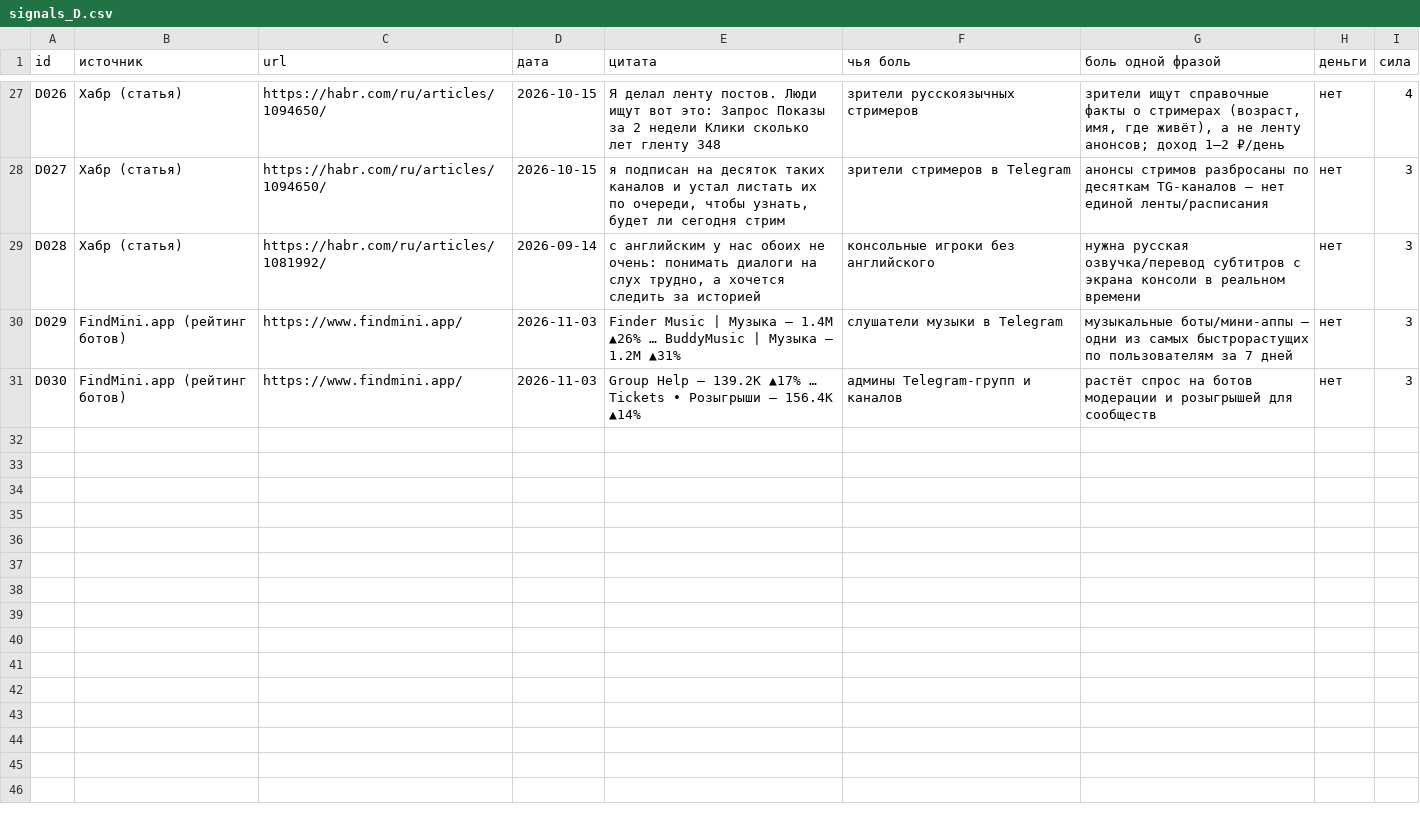
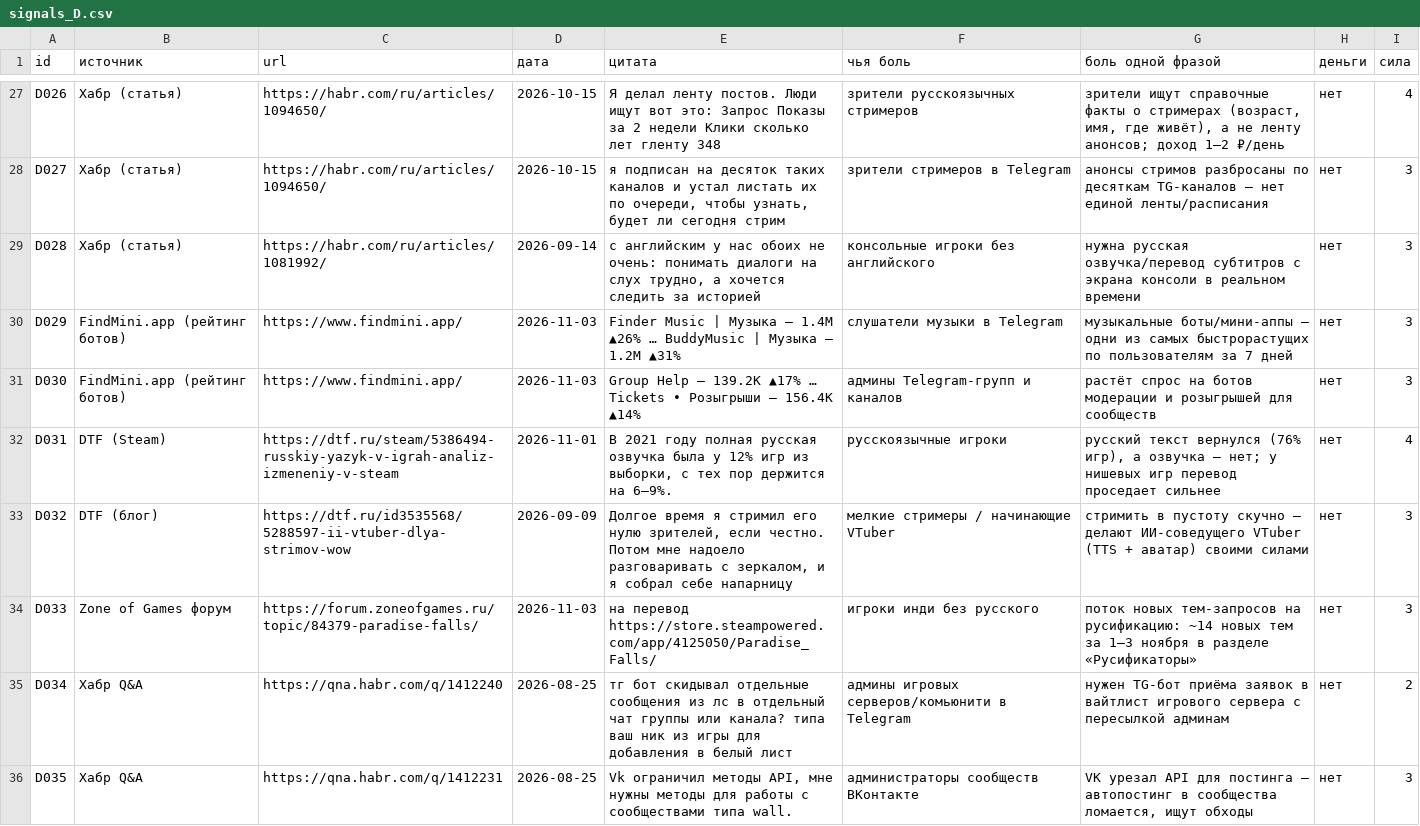
Before and after one commit to Laitsberg/live-spravki, a CSV file: research/2026-11-03/signals_D.csv, drawn as a sheet; only a part is shown, gaps mark what is left out; the diff names each change by its address in the sheet, - before the commit and + after, or states it on an @@ line.

```diff
--- a/research/2026-11-03/signals_D.csv
+++ b/research/2026-11-03/signals_D.csv
+row 32: D031 | DTF (Steam) | https://dtf.ru/steam/5386494-russkiy-yazyk-v-igrah-analiz-izmeneniy-v-steam | 2026-11-01 | В 2021 году полная русская озвучка была у 12% игр из выборки, с тех пор держится на 6–9%. | русскоязычные игроки | русский текст вернулся (76% игр), а озвучка — нет; у нишевых игр перевод проседает сильнее | нет | 4
+row 33: D032 | DTF (блог) | https://dtf.ru/id3535568/5288597-ii-vtuber-dlya-strimov-wow | 2026-09-09 | Долгое время я стримил его нулю зрителей, если честно. Потом мне надоело разговаривать с зеркалом, и я собрал себе напарницу | мелкие стримеры / начинающие VTuber | стримить в пустоту скучно — делают ИИ-соведущего VTuber (TTS + аватар) своими силами | нет | 3
+row 34: D033 | Zone of Games форум | https://forum.zoneofgames.ru/topic/84379-paradise-falls/ | 2026-11-03 | на перевод https://store.steampowered.com/app/4125050/Paradise_Falls/ | игроки инди без русского | поток новых тем-запросов на русификацию: ~14 новых тем за 1–3 ноября в разделе «Русификаторы» | нет | 3
+row 35: D034 | Хабр Q&A | https://qna.habr.com/q/1412240 | 2026-08-25 | тг бот скидывал отдельные сообщения из лс в отдельный чат группы или канала? типа ваш ник из игры для добавления в белый лист | админы игровых серверов/комьюнити в Telegram | нужен TG-бот приёма заявок в вайтлист игрового сервера с пересылкой админам | нет | 2
+row 36: D035 | Хабр Q&A | https://qna.habr.com/q/1412231 | 2026-08-25 | Vk ограничил методы API, мне нужны методы для работы с сообществами типа wall. | администраторы сообществ ВКонтакте | VK урезал API для постинга — автопостинг в сообщества ломается, ищут обходы | нет | 3
```
